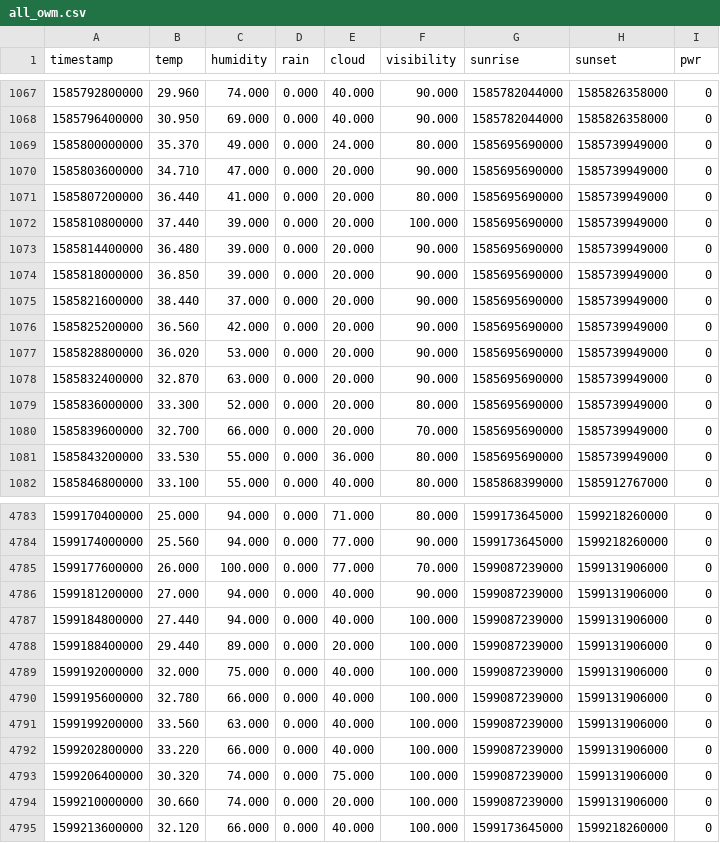
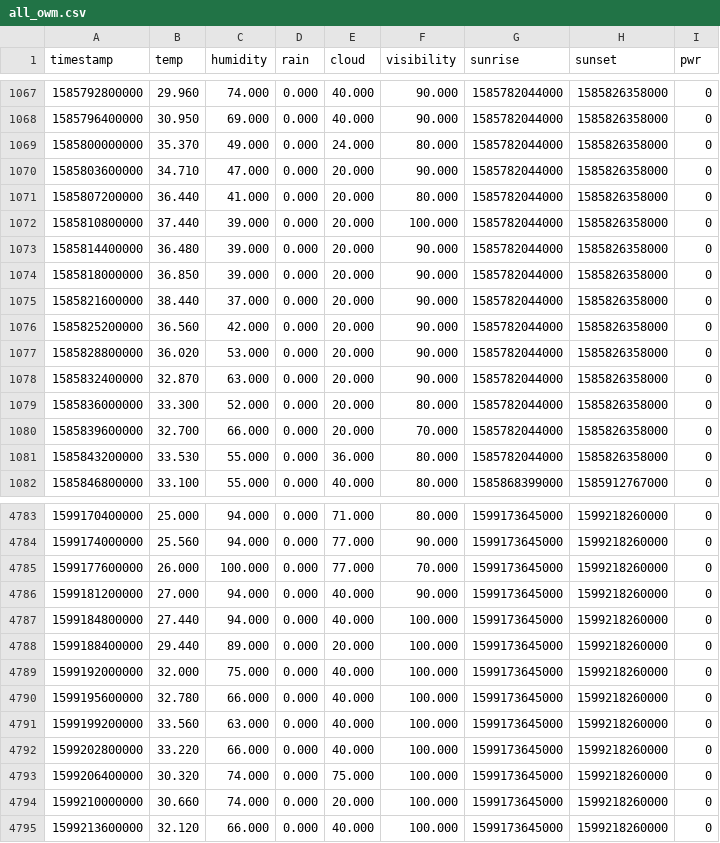
Before and after one commit to fomapavlov/EMS_Workshop, a CSV file: all_owm.csv, drawn as a sheet; only a part is shown, gaps mark what is left out; the diff covers the shown part only.

Commit message:
Add files via upload

```diff
--- a/all_owm.csv
+++ b/all_owm.csv
@@ -1068,15 +1068,15 @@ timestamp,temp,humidity,rain,cloud,visibility,sunrise,sunset,pwr
 1585796400000,30.950,69.000,0.000,40.000,90.000,1585782044000,1585826358000,0
-1585800000000,35.370,49.000,0.000,24.000,80.000,1585695690000,1585739949000,0
-1585803600000,34.710,47.000,0.000,20.000,90.000,1585695690000,1585739949000,0
-1585807200000,36.440,41.000,0.000,20.000,80.000,1585695690000,1585739949000,0
-1585810800000,37.440,39.000,0.000,20.000,100.000,1585695690000,1585739949000,0
-1585814400000,36.480,39.000,0.000,20.000,90.000,1585695690000,1585739949000,0
-1585818000000,36.850,39.000,0.000,20.000,90.000,1585695690000,1585739949000,0
-1585821600000,38.440,37.000,0.000,20.000,90.000,1585695690000,1585739949000,0
-1585825200000,36.560,42.000,0.000,20.000,90.000,1585695690000,1585739949000,0
-1585828800000,36.020,53.000,0.000,20.000,90.000,1585695690000,1585739949000,0
-1585832400000,32.870,63.000,0.000,20.000,90.000,1585695690000,1585739949000,0
-1585836000000,33.300,52.000,0.000,20.000,80.000,1585695690000,1585739949000,0
-1585839600000,32.700,66.000,0.000,20.000,70.000,1585695690000,1585739949000,0
-1585843200000,33.530,55.000,0.000,36.000,80.000,1585695690000,1585739949000,0
+1585800000000,35.370,49.000,0.000,24.000,80.000,1585782044000,1585826358000,0
+1585803600000,34.710,47.000,0.000,20.000,90.000,1585782044000,1585826358000,0
+1585807200000,36.440,41.000,0.000,20.000,80.000,1585782044000,1585826358000,0
+1585810800000,37.440,39.000,0.000,20.000,100.000,1585782044000,1585826358000,0
+1585814400000,36.480,39.000,0.000,20.000,90.000,1585782044000,1585826358000,0
+1585818000000,36.850,39.000,0.000,20.000,90.000,1585782044000,1585826358000,0
+1585821600000,38.440,37.000,0.000,20.000,90.000,1585782044000,1585826358000,0
+1585825200000,36.560,42.000,0.000,20.000,90.000,1585782044000,1585826358000,0
+1585828800000,36.020,53.000,0.000,20.000,90.000,1585782044000,1585826358000,0
+1585832400000,32.870,63.000,0.000,20.000,90.000,1585782044000,1585826358000,0
+1585836000000,33.300,52.000,0.000,20.000,80.000,1585782044000,1585826358000,0
+1585839600000,32.700,66.000,0.000,20.000,70.000,1585782044000,1585826358000,0
+1585843200000,33.530,55.000,0.000,36.000,80.000,1585782044000,1585826358000,0
 1585846800000,33.100,55.000,0.000,40.000,80.000,1585868399000,1585912767000,0
@@ -4784,12 +4784,12 @@ timestamp,temp,humidity,rain,cloud,visibility,sunrise,sunset,pwr
 1599174000000,25.560,94.000,0.000,77.000,90.000,1599173645000,1599218260000,0
-1599177600000,26.000,100.000,0.000,77.000,70.000,1599087239000,1599131906000,0
-1599181200000,27.000,94.000,0.000,40.000,90.000,1599087239000,1599131906000,0
-1599184800000,27.440,94.000,0.000,40.000,100.000,1599087239000,1599131906000,0
-1599188400000,29.440,89.000,0.000,20.000,100.000,1599087239000,1599131906000,0
-1599192000000,32.000,75.000,0.000,40.000,100.000,1599087239000,1599131906000,0
-1599195600000,32.780,66.000,0.000,40.000,100.000,1599087239000,1599131906000,0
-1599199200000,33.560,63.000,0.000,40.000,100.000,1599087239000,1599131906000,0
-1599202800000,33.220,66.000,0.000,40.000,100.000,1599087239000,1599131906000,0
-1599206400000,30.320,74.000,0.000,75.000,100.000,1599087239000,1599131906000,0
-1599210000000,30.660,74.000,0.000,20.000,100.000,1599087239000,1599131906000,0
+1599177600000,26.000,100.000,0.000,77.000,70.000,1599173645000,1599218260000,0
+1599181200000,27.000,94.000,0.000,40.000,90.000,1599173645000,1599218260000,0
+1599184800000,27.440,94.000,0.000,40.000,100.000,1599173645000,1599218260000,0
+1599188400000,29.440,89.000,0.000,20.000,100.000,1599173645000,1599218260000,0
+1599192000000,32.000,75.000,0.000,40.000,100.000,1599173645000,1599218260000,0
+1599195600000,32.780,66.000,0.000,40.000,100.000,1599173645000,1599218260000,0
+1599199200000,33.560,63.000,0.000,40.000,100.000,1599173645000,1599218260000,0
+1599202800000,33.220,66.000,0.000,40.000,100.000,1599173645000,1599218260000,0
+1599206400000,30.320,74.000,0.000,75.000,100.000,1599173645000,1599218260000,0
+1599210000000,30.660,74.000,0.000,20.000,100.000,1599173645000,1599218260000,0
 1599213600000,32.120,66.000,0.000,40.000,100.000,1599173645000,1599218260000,0
```
Also changed, not shown: 74 edited cells elsewhere in this file.
